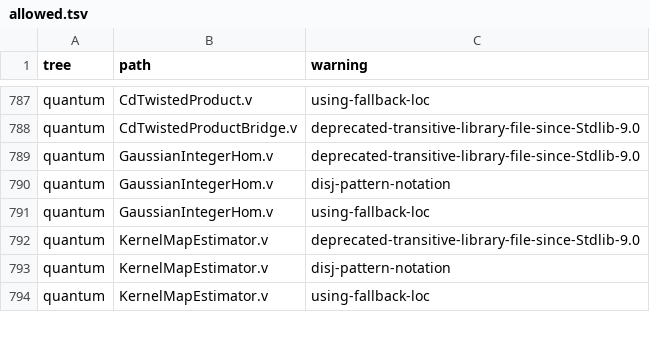
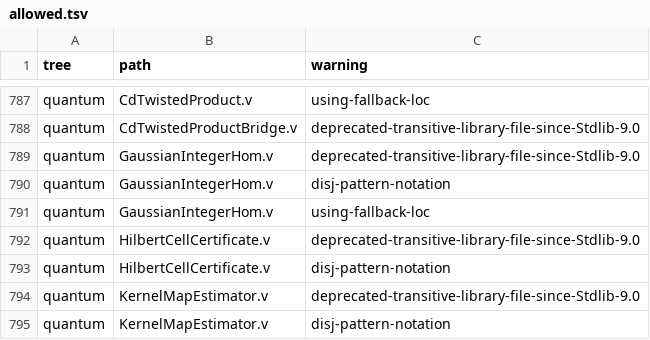
Before and after one commit to Oichkatzelesfrettschen/gororoba-math, a TSV file: ci/rocq-warnings/allowed.tsv, drawn as a sheet; only a part is shown, gaps mark what is left out; the shorter side is filled out with more unchanged rows; the diff names each change by its address in the sheet, - before the commit and + after, or states it on an @@ line.

Commit message:
rocq: Hilbert-cell module certificate checker over F_p
Defines sparse polynomial evaluation on commuting operators, the local-ideal and Hilbert-cell statements, and a boolean checker for a module certificate with a left inverse. A two-variable cell over F_7 is accepted and six single-entry mutants are rejected by vm_compute.

```diff
--- a/ci/rocq-warnings/allowed.tsv
+++ b/ci/rocq-warnings/allowed.tsv
+row 792: quantum | HilbertCellCertificate.v | deprecated-transitive-library-file-since-Stdlib-9.0
+row 793: quantum | HilbertCellCertificate.v | disj-pattern-notation
```
Also changed, not shown: 2 other files.
